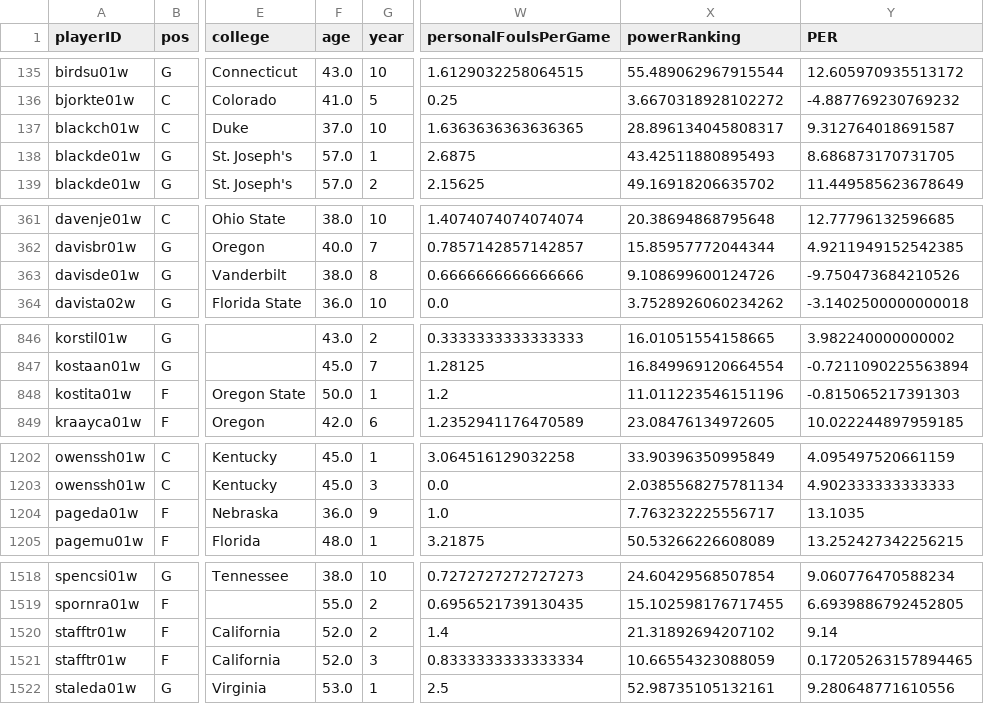
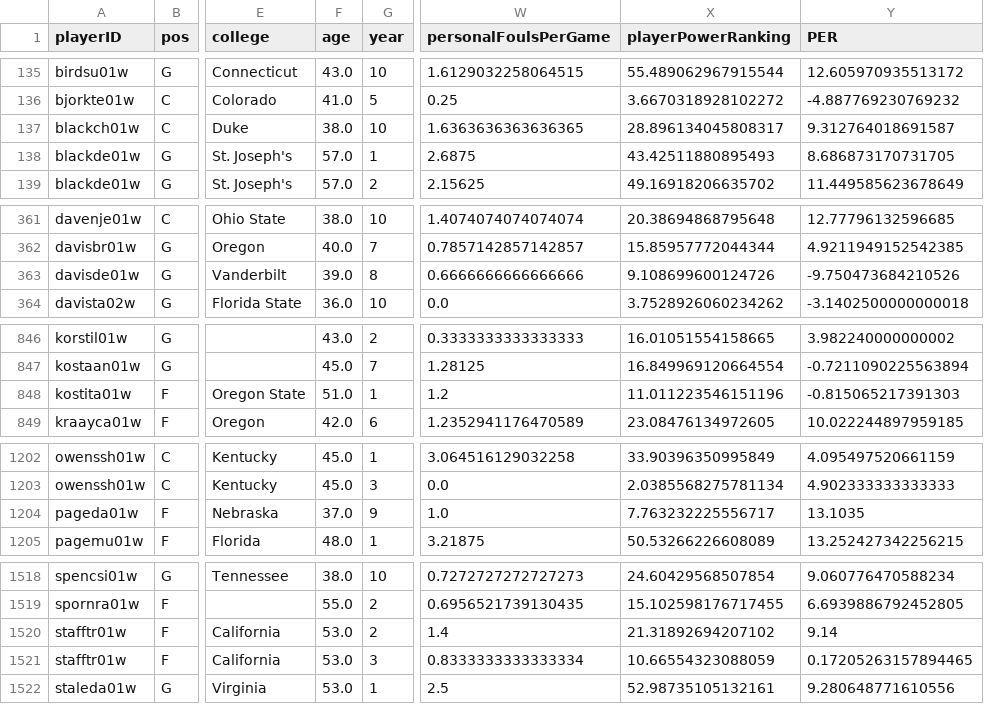
Before and after one commit to zearaujo11/AC, a CSV file: players_teams.csv, drawn as a sheet; only a part is shown, gaps mark what is left out; the diff covers the shown part only; the diff names each change by its address in the sheet, - before the commit and + after, or states it on an @@ line.

Commit message:
player and team work

```diff
--- a/players_teams.csv
+++ b/players_teams.csv
-X1: powerRanking
+X1: playerPowerRanking
-F137 (age): 37.0
+F137 (age): 38.0
-F363 (age): 38.0
+F363 (age): 39.0
-F848 (age): 50.0
+F848 (age): 51.0
-F1204 (age): 36.0
+F1204 (age): 37.0
-F1520:F1521 (age): 52.0
+F1520:F1521 (age): 53.0
```
Also changed, not shown: 16 edited cells elsewhere in this file, 6 other files.
